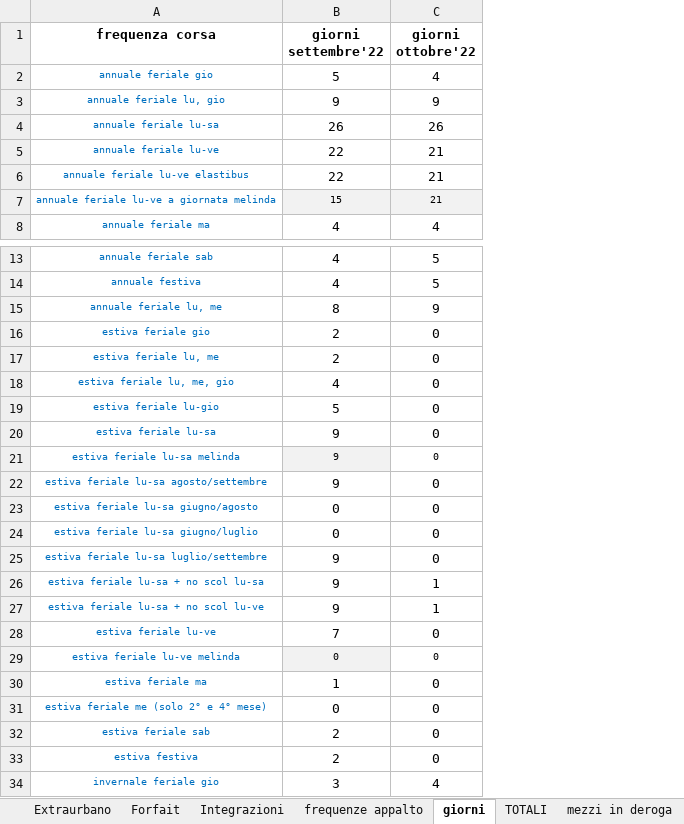
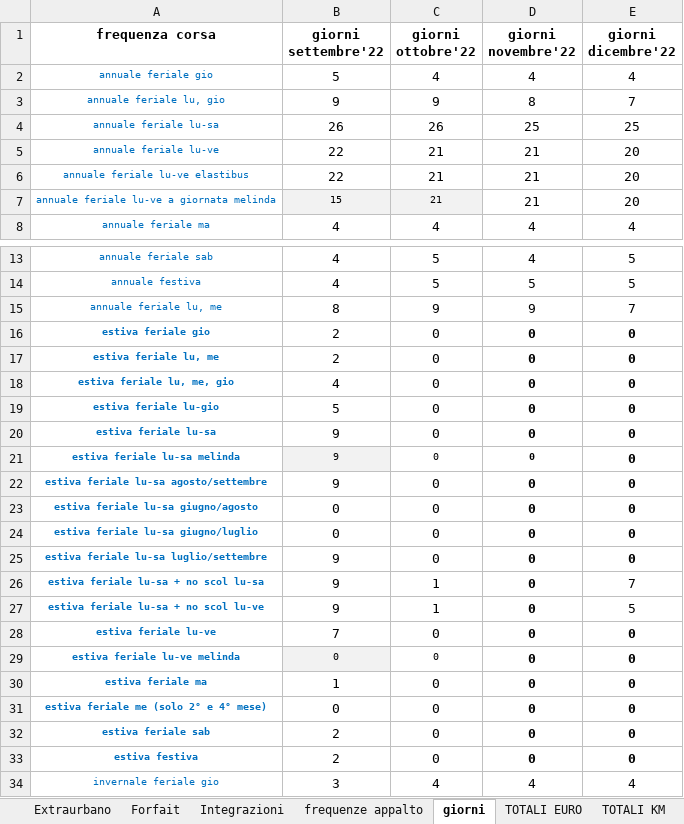
Before and after one commit to MaurizioBattisti/CtaLinea, an Excel workbook: Doc da CTA/File Olimpia/ALLEGATO 5 - ELENCO SERVIZI PF 2 - EXTRAURBANI.xlsm, sheet giorni, drawn as a sheet; only a part is shown, gaps mark what is left out; values as stored, in another font and other column widths than the file's, no borders; conditional formats not drawn; the diff covers the shown part only; the diff names each change by its address in the sheet, - before the commit and + after, or states it on an @@ line.

```diff
--- a/Doc da CTA/File Olimpia/ALLEGATO 5 - ELENCO SERVIZI PF 2 - EXTRAURBANI.xlsm (sheet giorni)
+++ b/Doc da CTA/File Olimpia/ALLEGATO 5 - ELENCO SERVIZI PF 2 - EXTRAURBANI.xlsm (sheet giorni)
-sheet tab: TOTALI
+sheet tab: TOTALI EURO
-sheet tab: mezzi in deroga
+sheet tab: TOTALI KM
+column D (giorni novembre'22), rows 2-8: 4 | 8 | 25 | 21 | 21 | 21 | 4; rows 13-34: 4 | 5 | 9 | 0 | 0 | 0 | 0 | 0 | 0 | 0 | 0 | 0 | 0 | 0 | 0 | 0 | 0 | 0 | 0 | 0 | 0 | 4
+column E (giorni dicembre'22), rows 2-8: 4 | 7 | 25 | 20 | 20 | 20 | 4; rows 13-34: 5 | 5 | 7 | 0 | 0 | 0 | 0 | 0 | 0 | 0 | 0 | 0 | 0 | 7 | 5 | 0 | 0 | 0 | 0 | 0 | 0 | 4
-A16:A33 bold: off
+A16:A33 bold: on
```
Also changed, not shown: 1 removed row and 1 edited cell elsewhere in this sheet, sheet Extraurbano, sheet TOTALI EURO, sheet Integrazioni, other sheet tabs, formulas that keep their value, hidden cells, 8 other files.
